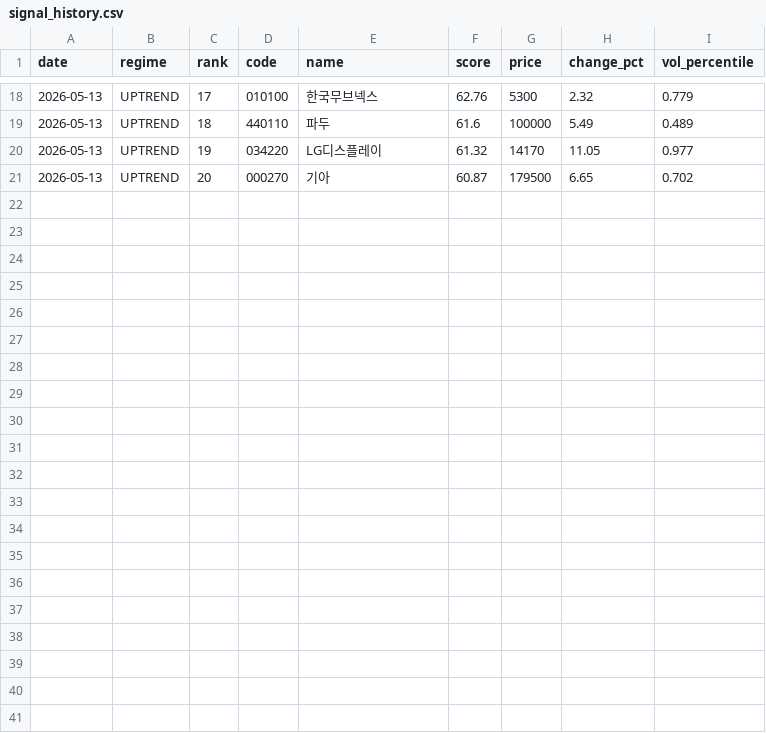
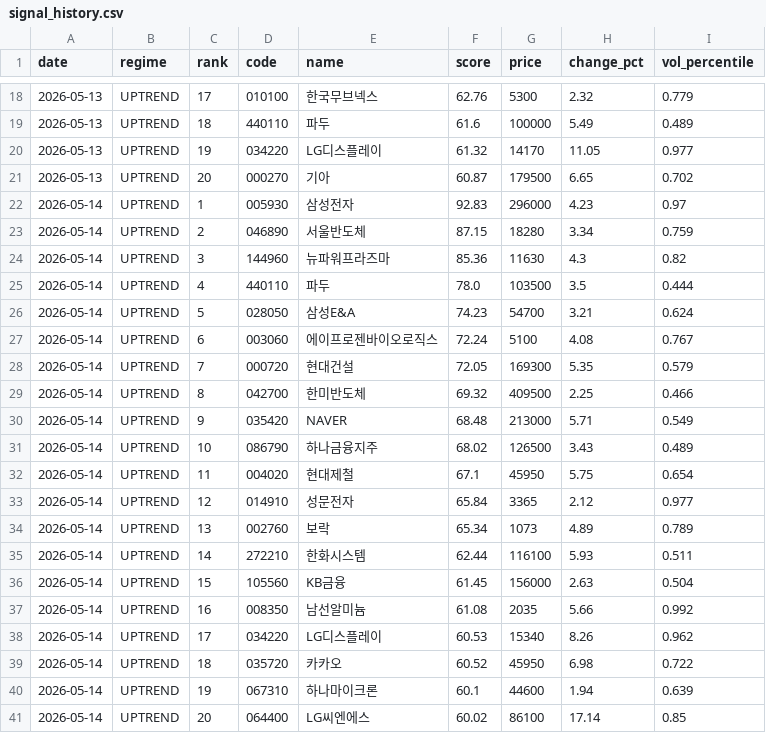
Before and after one commit to stanleyim/choonsimi, a CSV file: signal_history.csv, drawn as a sheet; only a part is shown, gaps mark what is left out.

```diff
--- a/signal_history.csv
+++ b/signal_history.csv
@@ -21 +21,21 @@
 2026-05-13,UPTREND,20,000270,기아,60.87,179500,6.65,0.702
+2026-05-14,UPTREND,1,005930,삼성전자,92.83,296000,4.23,0.97
+2026-05-14,UPTREND,2,046890,서울반도체,87.15,18280,3.34,0.759
+2026-05-14,UPTREND,3,144960,뉴파워프라즈마,85.36,11630,4.3,0.82
+2026-05-14,UPTREND,4,440110,파두,78.0,103500,3.5,0.444
+2026-05-14,UPTREND,5,028050,삼성E&A,74.23,54700,3.21,0.624
+2026-05-14,UPTREND,6,003060,에이프로젠바이오로직스,72.24,5100,4.08,0.767
+2026-05-14,UPTREND,7,000720,현대건설,72.05,169300,5.35,0.579
+2026-05-14,UPTREND,8,042700,한미반도체,69.32,409500,2.25,0.466
+2026-05-14,UPTREND,9,035420,NAVER,68.48,213000,5.71,0.549
+2026-05-14,UPTREND,10,086790,하나금융지주,68.02,126500,3.43,0.489
+2026-05-14,UPTREND,11,004020,현대제철,67.1,45950,5.75,0.654
+2026-05-14,UPTREND,12,014910,성문전자,65.84,3365,2.12,0.977
+2026-05-14,UPTREND,13,002760,보락,65.34,1073,4.89,0.789
+2026-05-14,UPTREND,14,272210,한화시스템,62.44,116100,5.93,0.511
+2026-05-14,UPTREND,15,105560,KB금융,61.45,156000,2.63,0.504
+2026-05-14,UPTREND,16,008350,남선알미늄,61.08,2035,5.66,0.992
+2026-05-14,UPTREND,17,034220,LG디스플레이,60.53,15340,8.26,0.962
+2026-05-14,UPTREND,18,035720,카카오,60.52,45950,6.98,0.722
+2026-05-14,UPTREND,19,067310,하나마이크론,60.1,44600,1.94,0.639
+2026-05-14,UPTREND,20,064400,LG씨엔에스,60.02,86100,17.14,0.85
```
Also changed, not shown: 5 other files.
